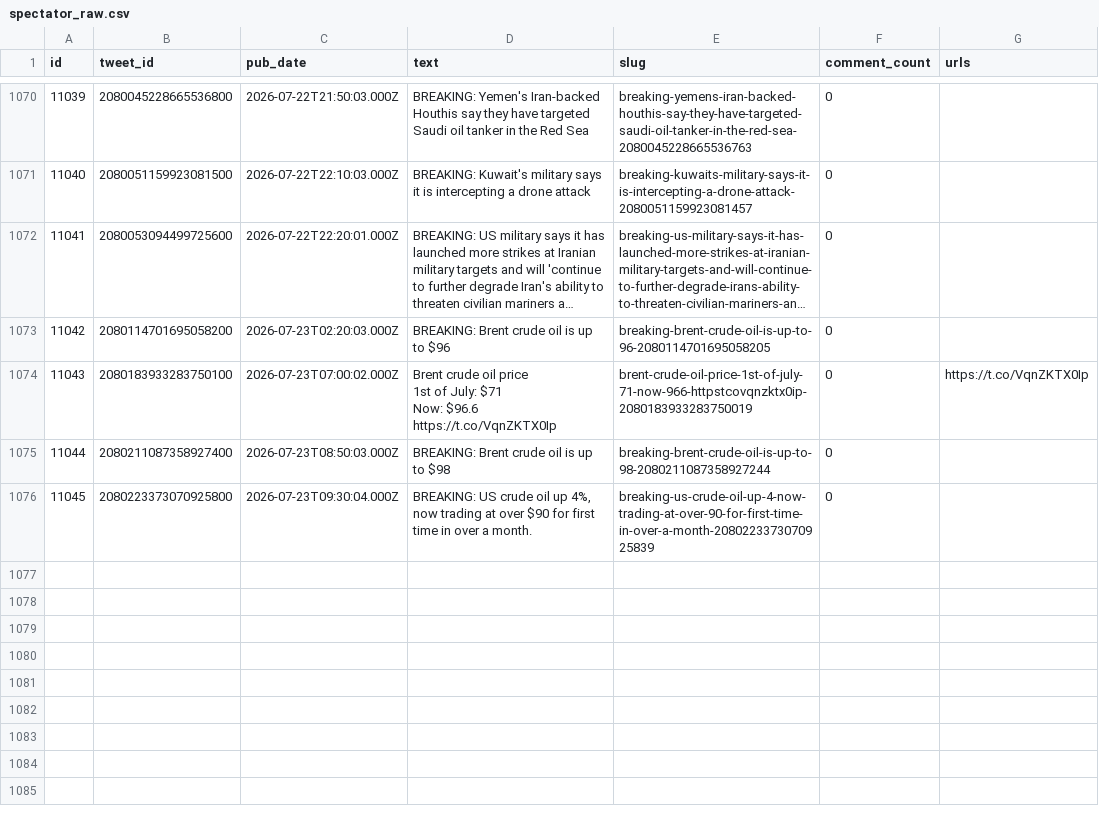
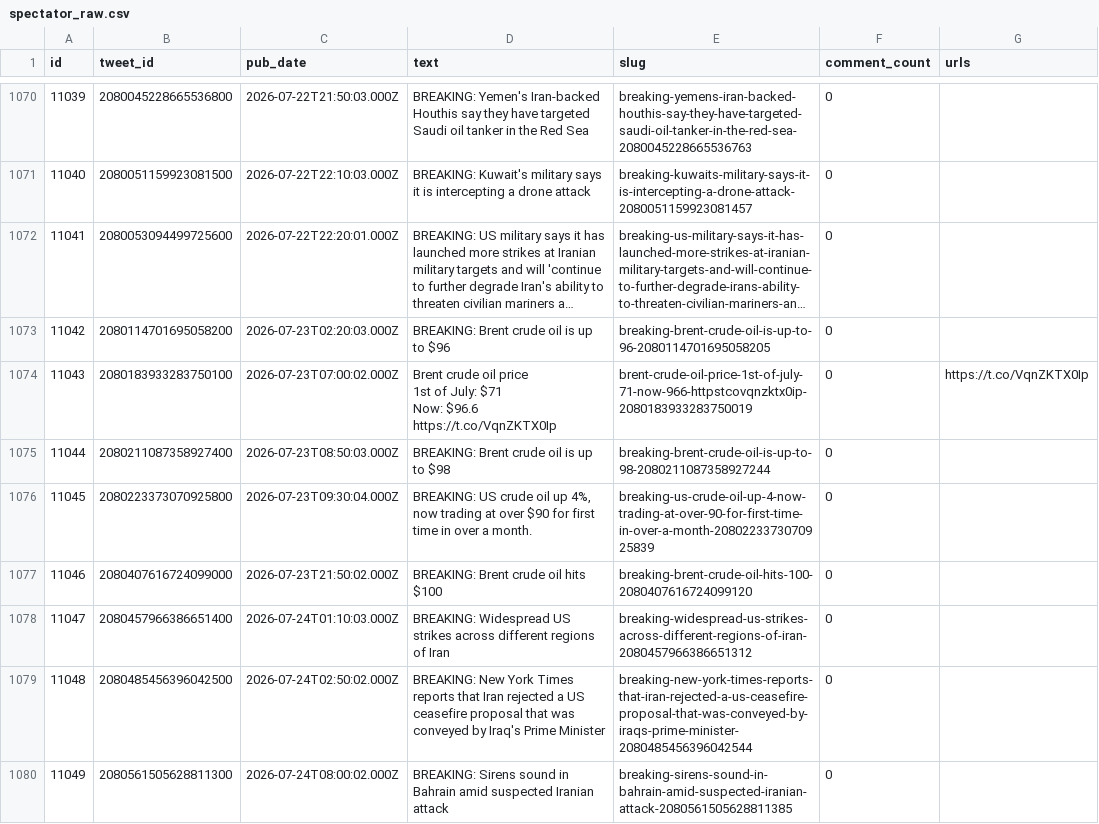
Before and after one commit to chiragr5241/Geopolitics, a CSV file: data/raw_data/spectator_raw.csv, drawn as a sheet; only a part is shown, gaps mark what is left out; long unchanged cells end in …; the diff names each change by its address in the sheet, - before the commit and + after, or states it on an @@ line.

```diff
--- a/data/raw_data/spectator_raw.csv
+++ b/data/raw_data/spectator_raw.csv
+row 1077: 11046 | 2080407616724099000 | 2026-07-23T21:50:02.000Z | BREAKING: Brent crude oil hits $100 | breaking-brent-crude-oil-hits-100-2080407616724099120 | 0
+row 1078: 11047 | 2080457966386651400 | 2026-07-24T01:10:03.000Z | BREAKING: Widespread US strikes across different regions of Iran | breaking-widespread-us-strikes-across-different-regions-of-iran-2080457966386651312 | 0
+row 1079: 11048 | 2080485456396042500 | 2026-07-24T02:50:02.000Z | BREAKING: New York Times reports that Iran rejected a US ceasefire proposal that was conveyed by Iraq's Prime Minister | breaking-new-york-times-reports-that-iran-rejected-a-us-ceasefire-proposal-that-was-conveyed-by-iraqs-prime-minister-2080485456396042544 | 0
+row 1080: 11049 | 2080561505628811300 | 2026-07-24T08:00:02.000Z | BREAKING: Sirens sound in Bahrain amid suspected Iranian attack | breaking-sirens-sound-in-bahrain-amid-suspected-iranian-attack-2080561505628811385 | 0
```
Also changed, not shown: data/incidents.csv, data/raw_data/wire_raw.csv, 4 other files.
